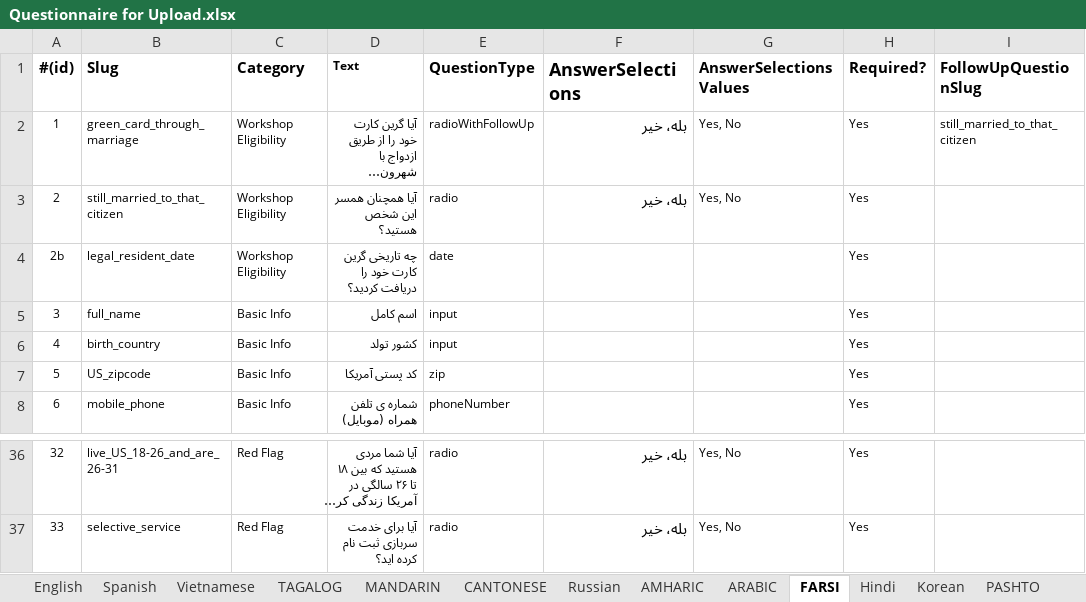
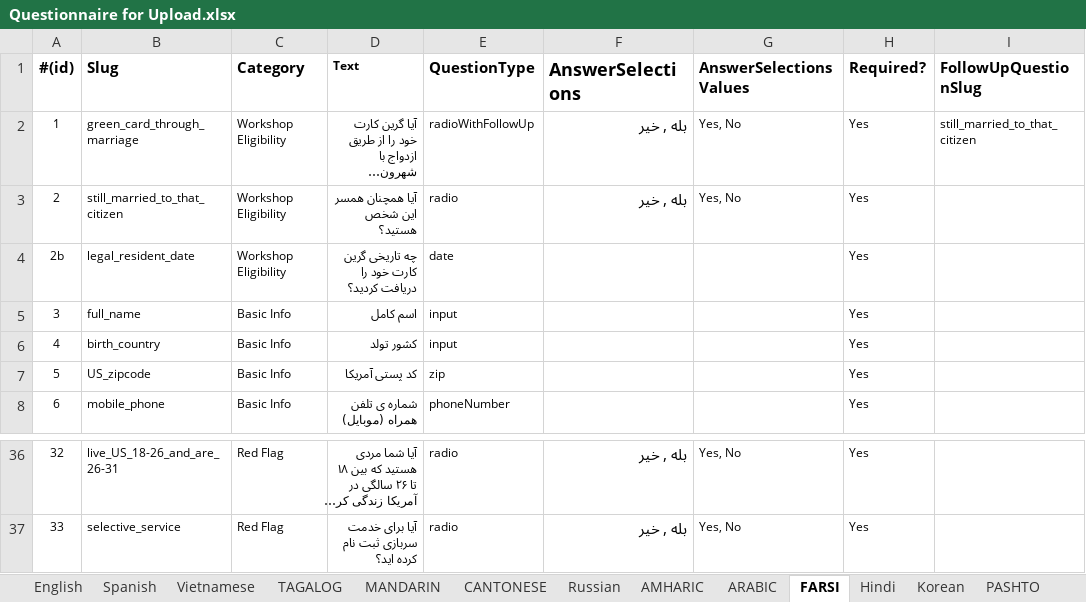
Before and after one commit to codeforsanjose/e-immigrate, an Excel workbook: backend/Questionnaire for Upload.xlsx, sheet FARSI, drawn as a sheet; only a part is shown, gaps mark what is left out; long unchanged cells end in …; values as stored, in another font and other column widths than the file's, no borders; the diff covers the shown part only; the diff names each change by its address in the sheet, - before the commit and + after, or states it on an @@ line.

```diff
--- a/backend/Questionnaire for Upload.xlsx (sheet FARSI)
+++ b/backend/Questionnaire for Upload.xlsx (sheet FARSI)
-F2:F3 (AnswerSelections): بله، خیر
+F2:F3 (AnswerSelections): بله , خیر
-F36:F37 (AnswerSelections): بله، خیر
+F36:F37 (AnswerSelections): بله , خیر
```
Also changed, not shown: 22 edited cells elsewhere in this sheet, sheet CANTONESE, sheet MANDARIN, 2 other files.
